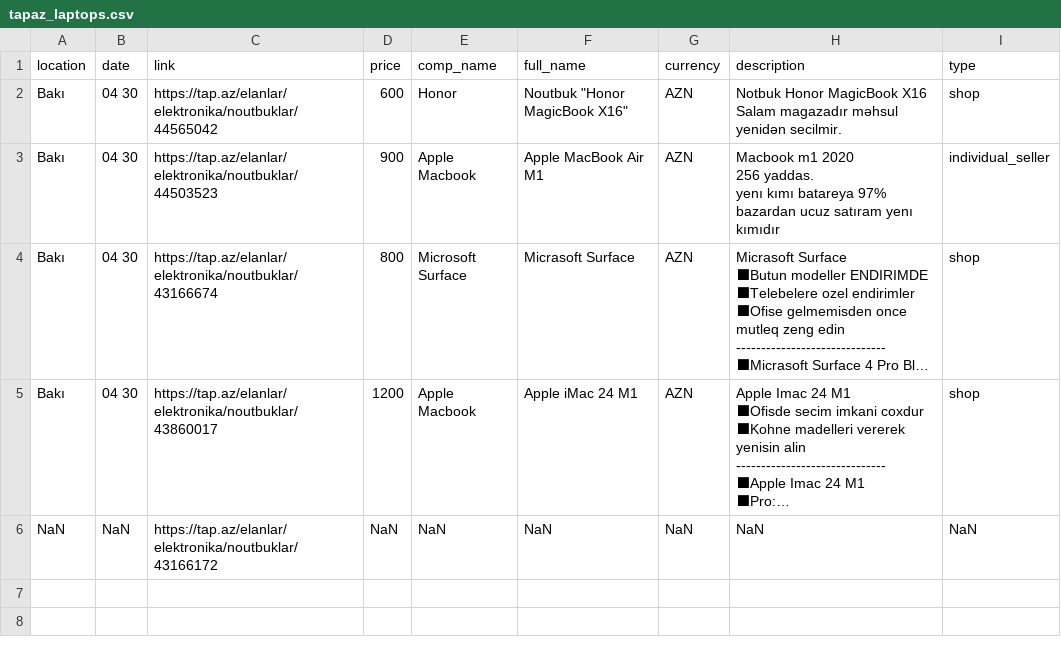
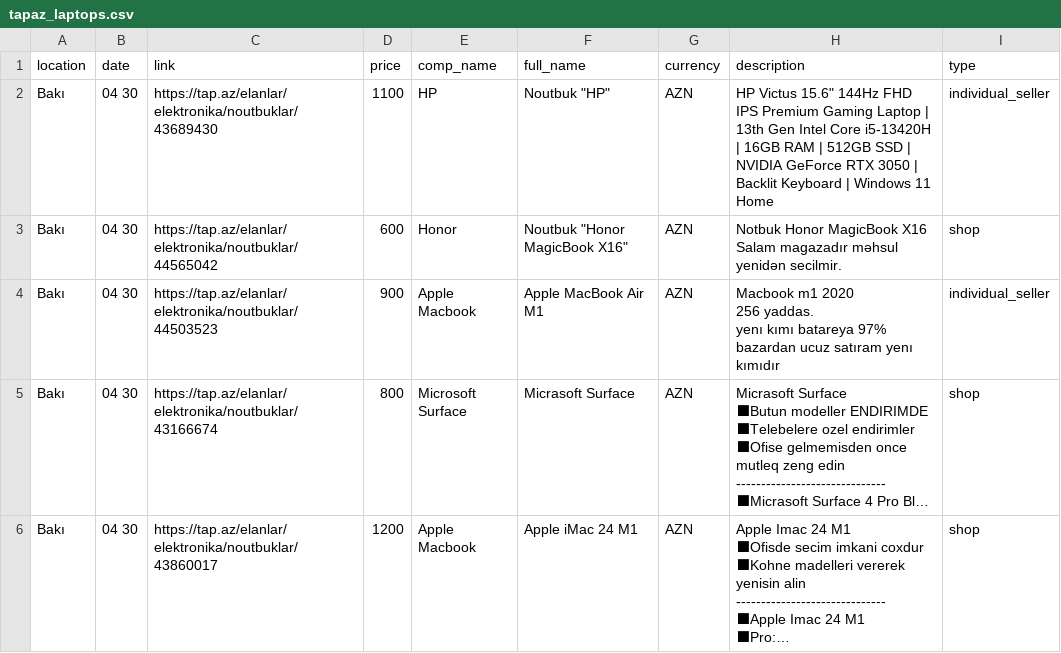
Before and after one commit to HajiyevH/Scraping-Tool-In-Python-Using-Selenium, a CSV file: tapaz-scraper/output/tapaz_laptops.csv, drawn as a sheet; long unchanged cells end in …; removed rows and columns are numbered as before the commit, all else as after; the diff names each change by its address in the sheet, - before the commit and + after, or states it on an @@ line.

```diff
--- a/tapaz-scraper/output/tapaz_laptops.csv
+++ b/tapaz-scraper/output/tapaz_laptops.csv
+row 2: Bakı | 04 30 | https://tap.az/elanlar/elektronika/noutbuklar/43689430 | 1100 | HP | Noutbuk "HP" | AZN | HP Victus 15.6" 144Hz FHD IPS Premium Gaming Laptop | 13th Gen Intel Core i5-13420H | 16GB RAM | 512GB SSD | NVIDIA GeForce RTX 3050 | Backlit Keyboard | Windows 11 Home | individual_seller
-row 6: NaN | NaN | https://tap.az/elanlar/elektronika/noutbuklar/43166172 | NaN | NaN | NaN | NaN | NaN | NaN
```
Also changed, not shown: 3 other files.
